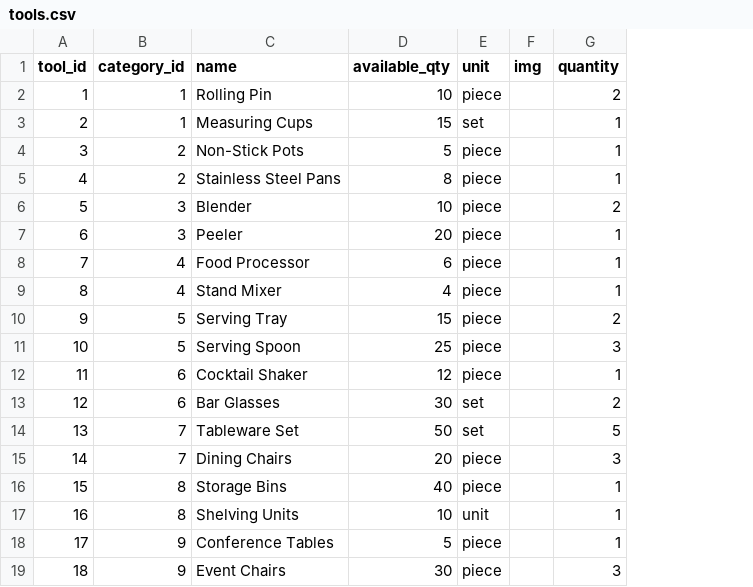
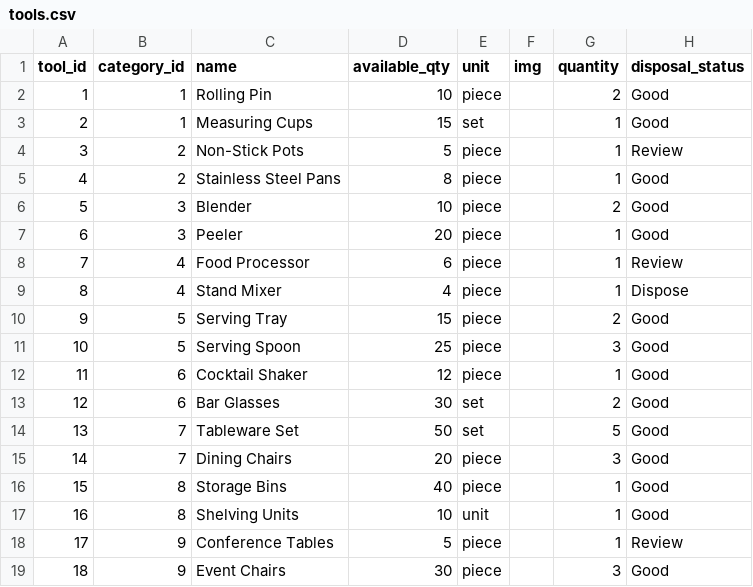
Before and after one commit to kang1Oh/hmbs_system, a CSV file: csv_files/tools.csv, drawn as a sheet; the diff names each change by its address in the sheet, - before the commit and + after, or states it on an @@ line.

Commit message:
added disposal status in tools data in backend

```diff
--- a/csv_files/tools.csv
+++ b/csv_files/tools.csv
+column H (disposal_status), rows 2-19: Good | Good | Review | Good | Good | Good | Review | Dispose | Good | Good | Good | Good | Good | Good | Good | Good | Review | Good
```
Also changed, not shown: 5 other files.
